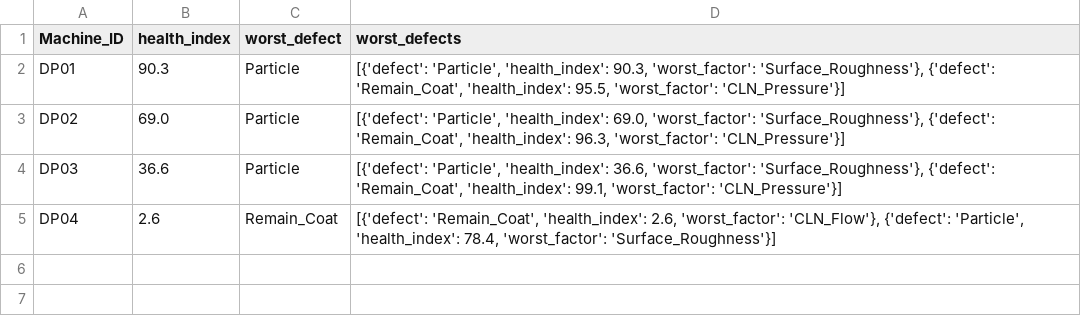
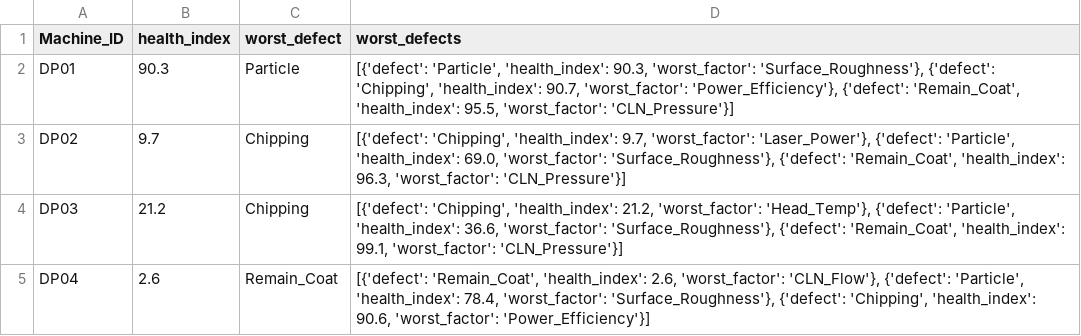
Before and after one commit to Mango-Orange-smoothie/SKSuniC_14th, a CSV file: 26.08.01_Goal5_HealthIndex_Dashboard_김시우/03_health_index_by_machine.csv, drawn as a sheet.

```diff
--- a/26.08.01_Goal5_HealthIndex_Dashboard_김시우/03_health_index_by_machine.csv
+++ b/26.08.01_Goal5_HealthIndex_Dashboard_김시우/03_health_index_by_machine.csv
@@ -1,5 +1,5 @@
 Machine_ID,health_index,worst_defect,worst_defects
-DP01,90.3,Particle,"[{'defect': 'Particle', 'health_index': 90.3, 'worst_factor': 'Surface_Roughness'}, {'defect': 'Remain_Coat', 'health_index': 95.5, 'worst_factor': 'CLN_Pressure'}]"
-DP02,69.0,Particle,"[{'defect': 'Particle', 'health_index': 69.0, 'worst_factor': 'Surface_Roughness'}, {'defect': 'Remain_Coat', 'health_index': 96.3, 'worst_factor': 'CLN_Pressure'}]"
-DP03,36.6,Particle,"[{'defect': 'Particle', 'health_index': 36.6, 'worst_factor': 'Surface_Roughness'}, {'defect': 'Remain_Coat', 'health_index': 99.1, 'worst_factor': 'CLN_Pressure'}]"
-DP04,2.6,Remain_Coat,"[{'defect': 'Remain_Coat', 'health_index': 2.6, 'worst_factor': 'CLN_Flow'}, {'defect': 'Particle', 'health_index': 78.4, 'worst_factor': 'Surface_Roughness'}]"
+DP01,90.3,Particle,"[{'defect': 'Particle', 'health_index': 90.3, 'worst_factor': 'Surface_Roughness'}, {'defect': 'Chipping', 'health_index': 90.7, 'worst_factor': 'Power_Efficiency'}, {'defect': 'Remain_Coat', 'health_index': 95.5, 'worst_factor': 'CLN_Pressure'}]"
+DP02,9.7,Chipping,"[{'defect': 'Chipping', 'health_index': 9.7, 'worst_factor': 'Laser_Power'}, {'defect': 'Particle', 'health_index': 69.0, 'worst_factor': 'Surface_Roughness'}, {'defect': 'Remain_Coat', 'health_index': 96.3, 'worst_factor': 'CLN_Pressure'}]"
+DP03,21.2,Chipping,"[{'defect': 'Chipping', 'health_index': 21.2, 'worst_factor': 'Head_Temp'}, {'defect': 'Particle', 'health_index': 36.6, 'worst_factor': 'Surface_Roughness'}, {'defect': 'Remain_Coat', 'health_index': 99.1, 'worst_factor': 'CLN_Pressure'}]"
+DP04,2.6,Remain_Coat,"[{'defect': 'Remain_Coat', 'health_index': 2.6, 'worst_factor': 'CLN_Flow'}, {'defect': 'Particle', 'health_index': 78.4, 'worst_factor': 'Surface_Roughness'}, {'defect': 'Chipping', 'health_index': 90.6, 'worst_factor': 'Power_Efficiency'}]"
```
Also changed, not shown: 26.08.01_Goal5_HealthIndex_Dashboard_김시우/02_health_index_by_defect.csv, 3 other files.
